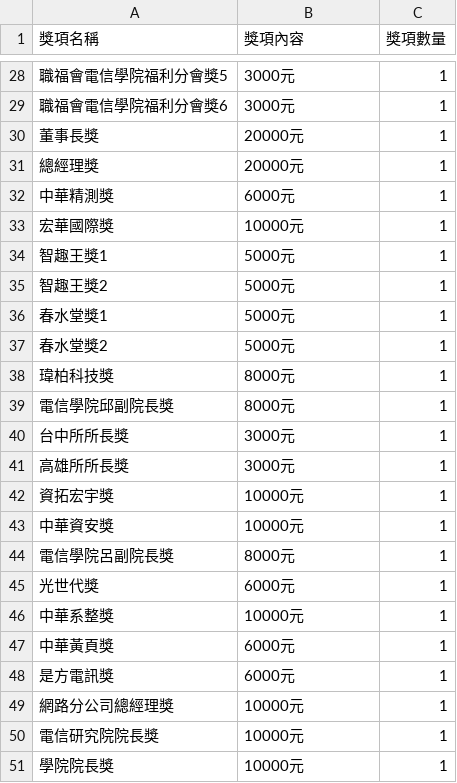
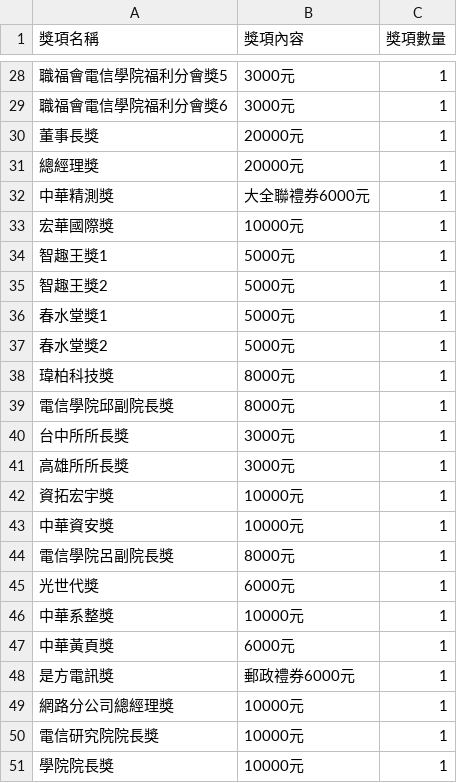
Before and after one commit to Thrisiser/DrawPrize, a CSV file: [正式抽獎獎項名稱與頒獎順序].csv, drawn as a sheet; only a part is shown, gaps mark what is left out.

Commit message:
Add files via upload

```diff
--- a/[正式抽獎獎項名稱與頒獎順序].csv
+++ b/[正式抽獎獎項名稱與頒獎順序].csv
@@ -31,3 +31,3 @@
 總經理獎,20000元,1
-中華精測獎,6000元,1
+中華精測獎,大全聯禮券6000元,1
 宏華國際獎,10000元,1
@@ -47,3 +47,3 @@
 中華黃頁獎,6000元,1
-是方電訊獎,6000元,1
+是方電訊獎,郵政禮券6000元,1
 網路分公司總經理獎,10000元,1
```
